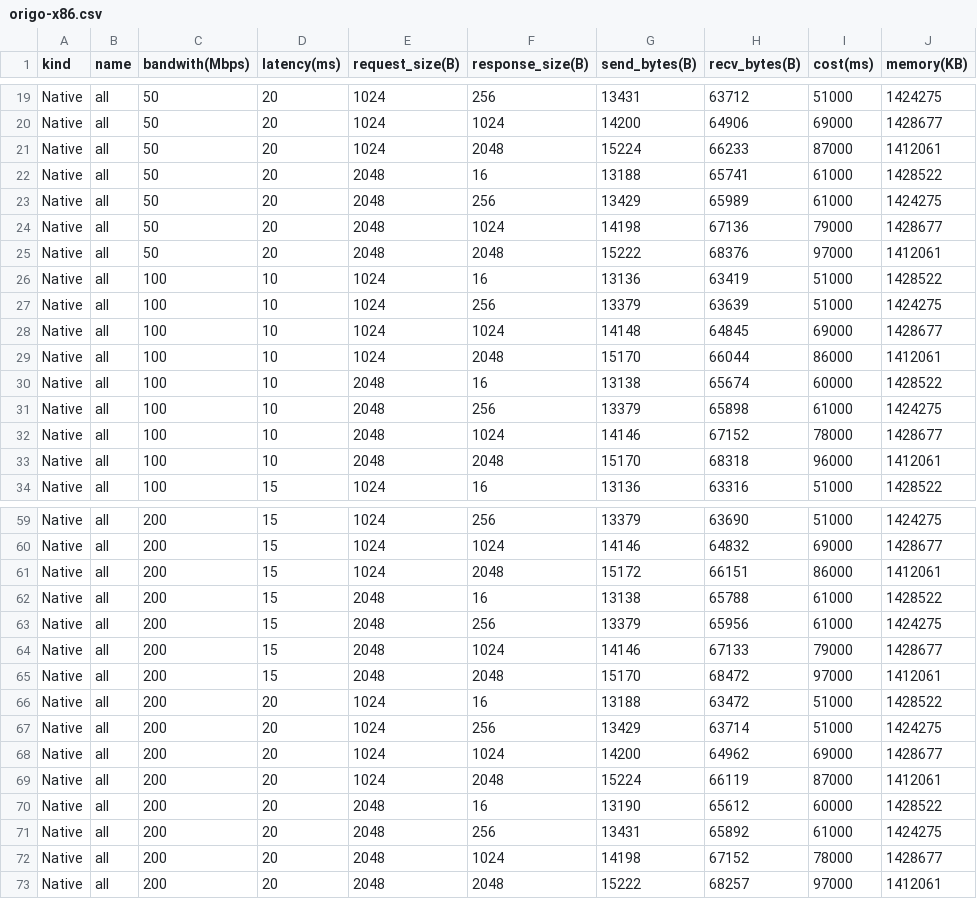
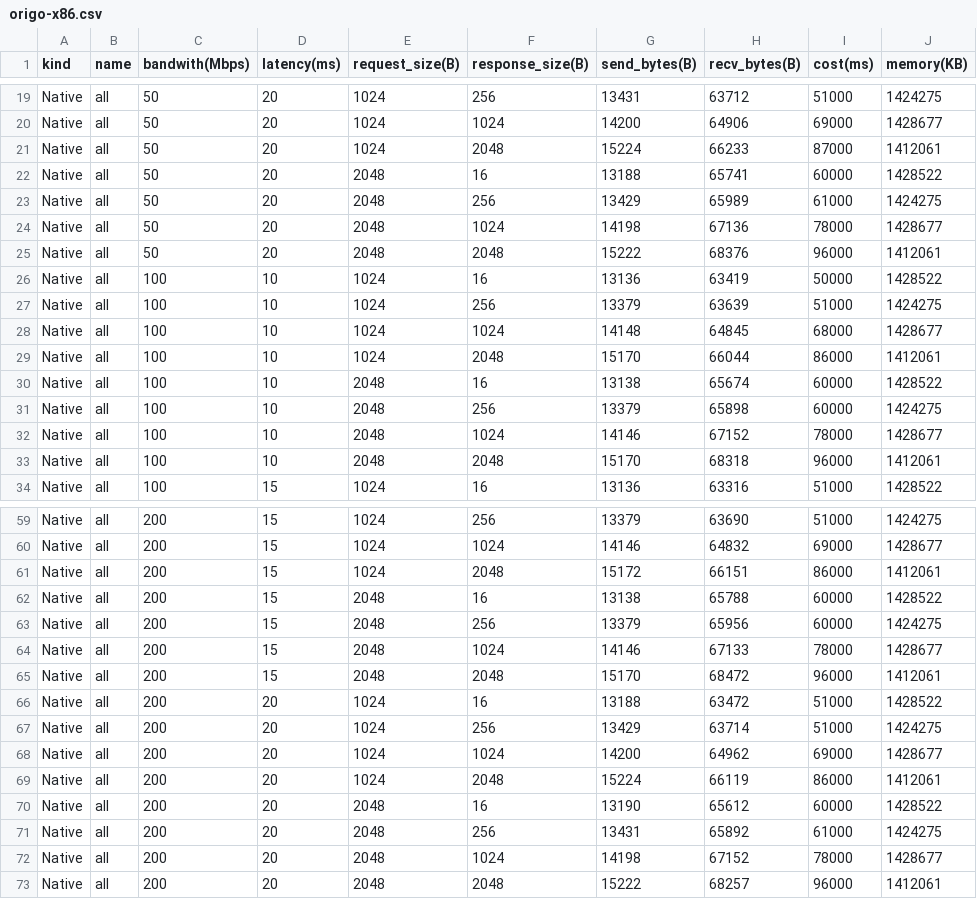
Before and after one commit to primus-labs/zktls-bench, a CSV file: bench_data/origo-x86.csv, drawn as a sheet; only a part is shown, gaps mark what is left out; the diff covers the shown part only.

Commit message:
update origo-x86.csv

```diff
--- a/bench_data/origo-x86.csv
+++ b/bench_data/origo-x86.csv
@@ -21,12 +21,12 @@ Native,all,50,20,1024,1024,14200,64906,69000,1428677
 Native,all,50,20,1024,2048,15224,66233,87000,1412061
-Native,all,50,20,2048,16,13188,65741,61000,1428522
+Native,all,50,20,2048,16,13188,65741,60000,1428522
 Native,all,50,20,2048,256,13429,65989,61000,1424275
-Native,all,50,20,2048,1024,14198,67136,79000,1428677
-Native,all,50,20,2048,2048,15222,68376,97000,1412061
-Native,all,100,10,1024,16,13136,63419,51000,1428522
+Native,all,50,20,2048,1024,14198,67136,78000,1428677
+Native,all,50,20,2048,2048,15222,68376,96000,1412061
+Native,all,100,10,1024,16,13136,63419,50000,1428522
 Native,all,100,10,1024,256,13379,63639,51000,1424275
-Native,all,100,10,1024,1024,14148,64845,69000,1428677
+Native,all,100,10,1024,1024,14148,64845,68000,1428677
 Native,all,100,10,1024,2048,15170,66044,86000,1412061
 Native,all,100,10,2048,16,13138,65674,60000,1428522
-Native,all,100,10,2048,256,13379,65898,61000,1424275
+Native,all,100,10,2048,256,13379,65898,60000,1424275
 Native,all,100,10,2048,1024,14146,67152,78000,1428677
@@ -61,6 +61,6 @@ Native,all,200,15,1024,1024,14146,64832,69000,1428677
 Native,all,200,15,1024,2048,15172,66151,86000,1412061
-Native,all,200,15,2048,16,13138,65788,61000,1428522
-Native,all,200,15,2048,256,13379,65956,61000,1424275
-Native,all,200,15,2048,1024,14146,67133,79000,1428677
-Native,all,200,15,2048,2048,15170,68472,97000,1412061
+Native,all,200,15,2048,16,13138,65788,60000,1428522
+Native,all,200,15,2048,256,13379,65956,60000,1424275
+Native,all,200,15,2048,1024,14146,67133,78000,1428677
+Native,all,200,15,2048,2048,15170,68472,96000,1412061
 Native,all,200,20,1024,16,13188,63472,51000,1428522
@@ -68,3 +68,3 @@ Native,all,200,20,1024,256,13429,63714,51000,1424275
 Native,all,200,20,1024,1024,14200,64962,69000,1428677
-Native,all,200,20,1024,2048,15224,66119,87000,1412061
+Native,all,200,20,1024,2048,15224,66119,86000,1412061
 Native,all,200,20,2048,16,13190,65612,60000,1428522
@@ -72,2 +72,2 @@ Native,all,200,20,2048,256,13431,65892,61000,1424275
 Native,all,200,20,2048,1024,14198,67152,78000,1428677
-Native,all,200,20,2048,2048,15222,68257,97000,1412061
+Native,all,200,20,2048,2048,15222,68257,96000,1412061
```
Also changed, not shown: 13 edited cells elsewhere in this file.
